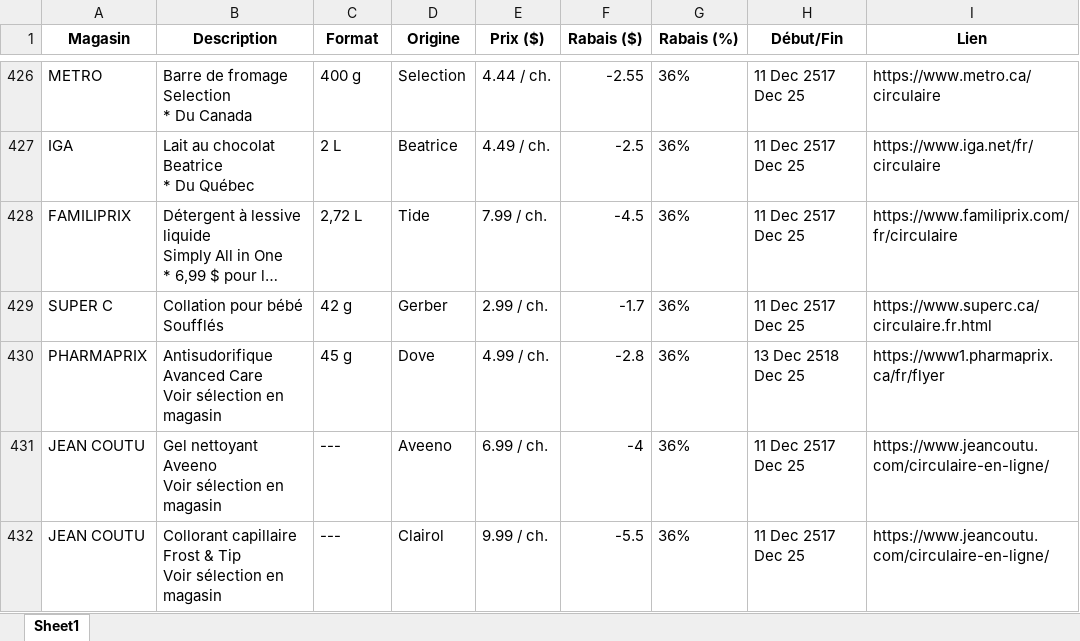
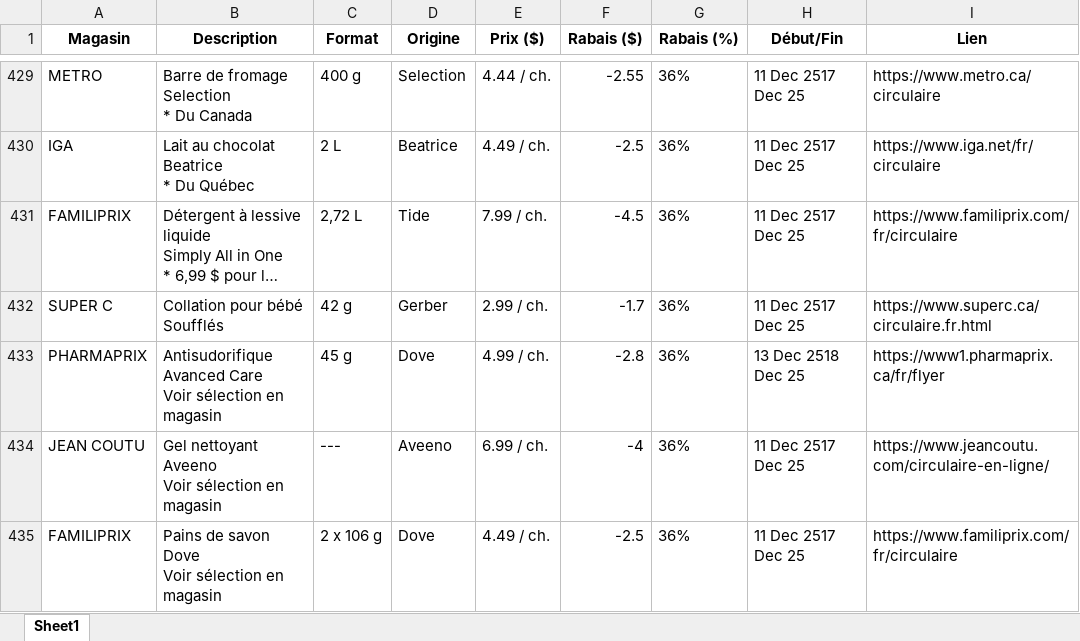
Before and after one commit to absimard/Scraping_circulaires, an Excel workbook: assets/circulaires_2025-12-18.xlsx, sheet Sheet1, drawn as a sheet; only a part is shown, gaps mark what is left out; the shorter side is filled out with more unchanged rows; long unchanged cells end in …; values as stored, in another font and other column widths than the file's, no borders; ↵ is a line break in a cell; the diff covers the shown part only; the diff names each change by its address in the sheet, - before the commit and + after, or states it on an @@ line.

```diff
--- a/assets/circulaires_2025-12-18.xlsx (sheet Sheet1)
+++ b/assets/circulaires_2025-12-18.xlsx (sheet Sheet1)
+row 435: FAMILIPRIX | Pains de savon ↵ Dove ↵ Voir sélection en magasin | 2 x 106 g | Dove | 4.49 / ch. | -2.5 | 36% | 11 Dec 2517 Dec 25 | https://www.familiprix.com/fr/circulaire
```
Also changed, not shown: 14 added rows, 15 removed rows and 14 edited cells elsewhere in this sheet.
